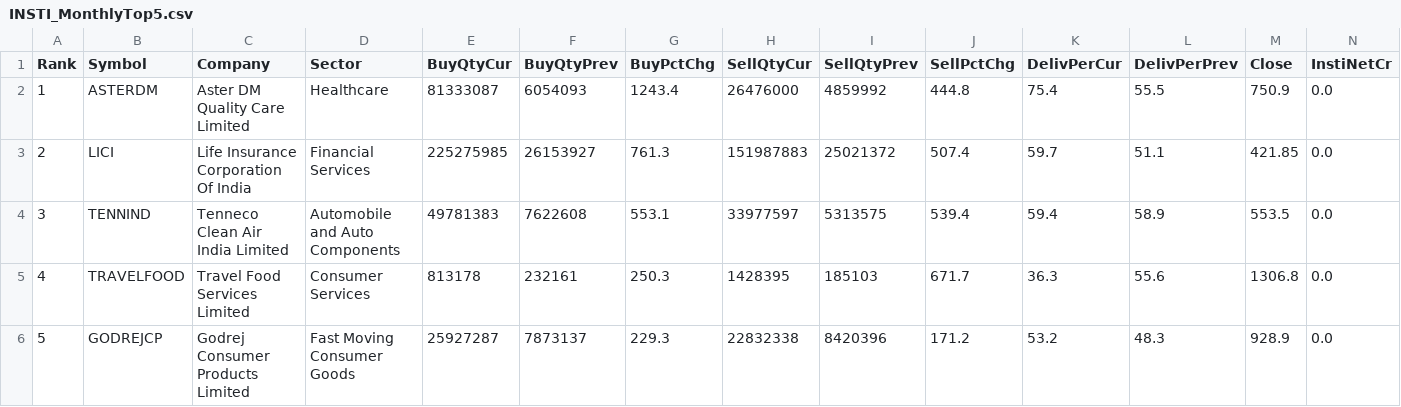
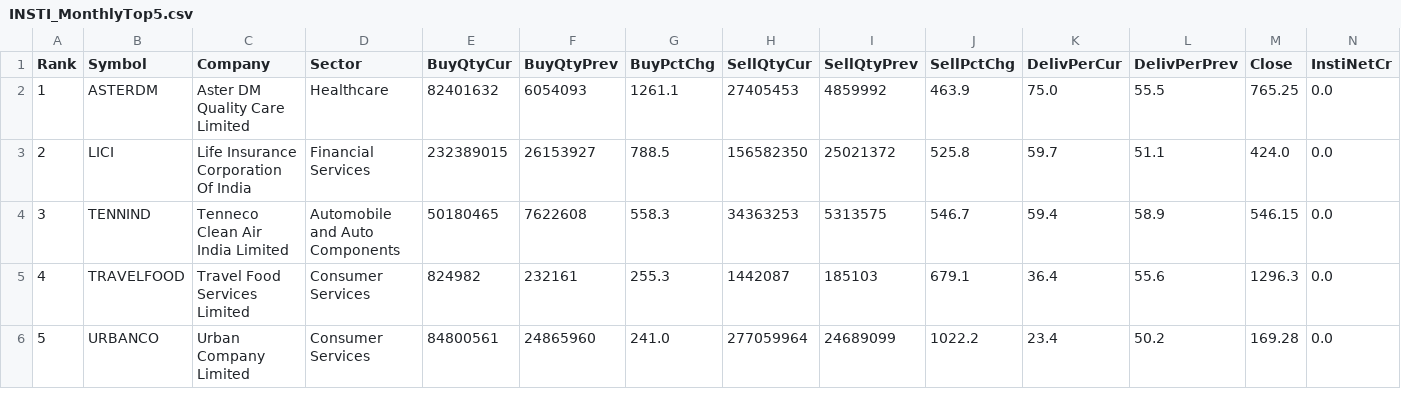
Before and after one commit to heartaltafhussain-lgtm/insti-tracker, a CSV file: INSTI_MonthlyTop5.csv, drawn as a sheet; only a part is shown; the diff names each change by its address in the sheet, - before the commit and + after, or states it on an @@ line.

```diff
--- a/INSTI_MonthlyTop5.csv
+++ b/INSTI_MonthlyTop5.csv
-E2 (BuyQtyCur): 81333087
+E2 (BuyQtyCur): 82401632
-G2 (BuyPctChg): 1243.4
+G2 (BuyPctChg): 1261.1
-H2 (SellQtyCur): 26476000
+H2 (SellQtyCur): 27405453
-J2 (SellPctChg): 444.8
+J2 (SellPctChg): 463.9
-K2 (DelivPerCur): 75.4
+K2 (DelivPerCur): 75.0
-M2 (Close): 750.9
+M2 (Close): 765.25
-E3 (BuyQtyCur): 225275985
+E3 (BuyQtyCur): 232389015
-G3 (BuyPctChg): 761.3
+G3 (BuyPctChg): 788.5
-H3 (SellQtyCur): 151987883
+H3 (SellQtyCur): 156582350
-J3 (SellPctChg): 507.4
+J3 (SellPctChg): 525.8
-M3 (Close): 421.85
+M3 (Close): 424.0
-E4 (BuyQtyCur): 49781383
+E4 (BuyQtyCur): 50180465
-G4 (BuyPctChg): 553.1
+G4 (BuyPctChg): 558.3
-H4 (SellQtyCur): 33977597
+H4 (SellQtyCur): 34363253
-J4 (SellPctChg): 539.4
+J4 (SellPctChg): 546.7
-M4 (Close): 553.5
+M4 (Close): 546.15
-E5 (BuyQtyCur): 813178
+E5 (BuyQtyCur): 824982
-G5 (BuyPctChg): 250.3
+G5 (BuyPctChg): 255.3
-H5 (SellQtyCur): 1428395
+H5 (SellQtyCur): 1442087
-J5 (SellPctChg): 671.7
+J5 (SellPctChg): 679.1
-K5 (DelivPerCur): 36.3
+K5 (DelivPerCur): 36.4
-M5 (Close): 1306.8
+M5 (Close): 1296.3
-B6 (Symbol): GODREJCP
+B6 (Symbol): URBANCO
-C6 (Company): Godrej Consumer Products Limited
+C6 (Company): Urban Company Limited
-D6 (Sector): Fast Moving Consumer Goods
+D6 (Sector): Consumer Services
-E6 (BuyQtyCur): 25927287
+E6 (BuyQtyCur): 84800561
-F6 (BuyQtyPrev): 7873137
+F6 (BuyQtyPrev): 24865960
-G6 (BuyPctChg): 229.3
+G6 (BuyPctChg): 241.0
-H6 (SellQtyCur): 22832338
+H6 (SellQtyCur): 277059964
-I6 (SellQtyPrev): 8420396
+I6 (SellQtyPrev): 24689099
-J6 (SellPctChg): 171.2
+J6 (SellPctChg): 1022.2
-K6 (DelivPerCur): 53.2
+K6 (DelivPerCur): 23.4
-L6 (DelivPerPrev): 48.3
+L6 (DelivPerPrev): 50.2
-M6 (Close): 928.9
+M6 (Close): 169.28
```
Also changed, not shown: INSTI_Accumulation.csv, INSTI_Deals.csv, 6 other files.
